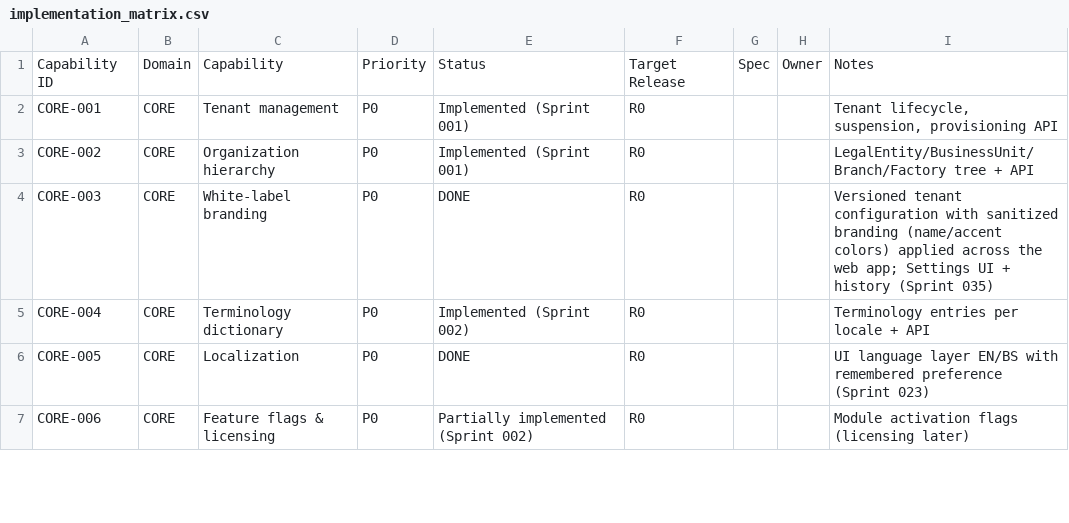
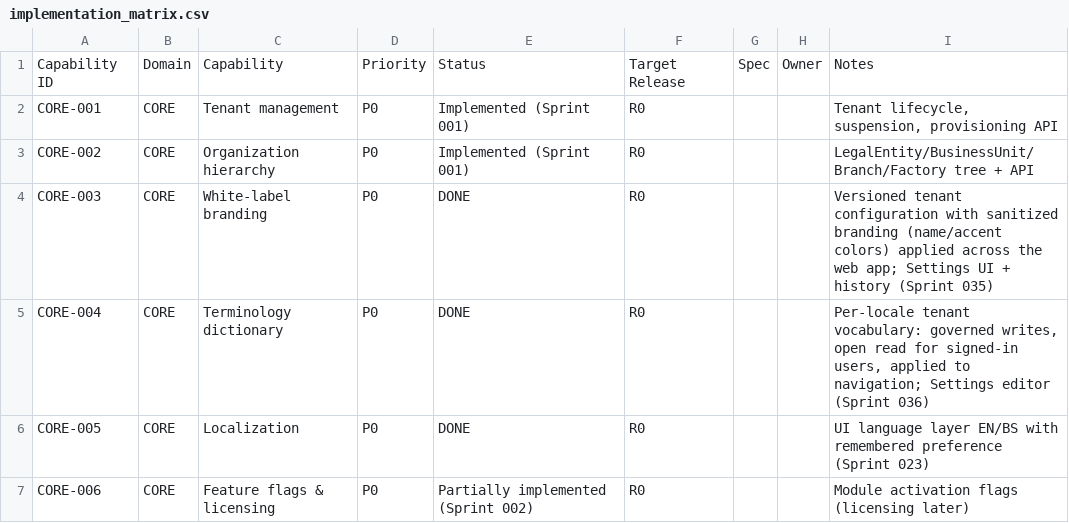
Before and after one commit to kenanbuss-sys/nexora, a CSV file: specs/implementation_matrix.csv, drawn as a sheet; only a part is shown.

```diff
--- a/specs/implementation_matrix.csv
+++ b/specs/implementation_matrix.csv
@@ -4,3 +4,3 @@ CORE-002,CORE,Organization hierarchy,P0,Implemented (Sprint 001),R0,,,LegalEntit
 CORE-003,CORE,White-label branding,P0,DONE,R0,,,Versioned tenant configuration with sanitized branding (name/accent colors) applied across the web app; Settings UI + history (Sprint 035)
-CORE-004,CORE,Terminology dictionary,P0,Implemented (Sprint 002),R0,,,Terminology entries per locale + API
+CORE-004,CORE,Terminology dictionary,P0,DONE,R0,,,"Per-locale tenant vocabulary: governed writes, open read for signed-in users, applied to navigation; Settings editor (Sprint 036)"
 CORE-005,CORE,Localization,P0,DONE,R0,,,UI language layer EN/BS with remembered preference (Sprint 023)
```
Also changed, not shown: 6 other files.
